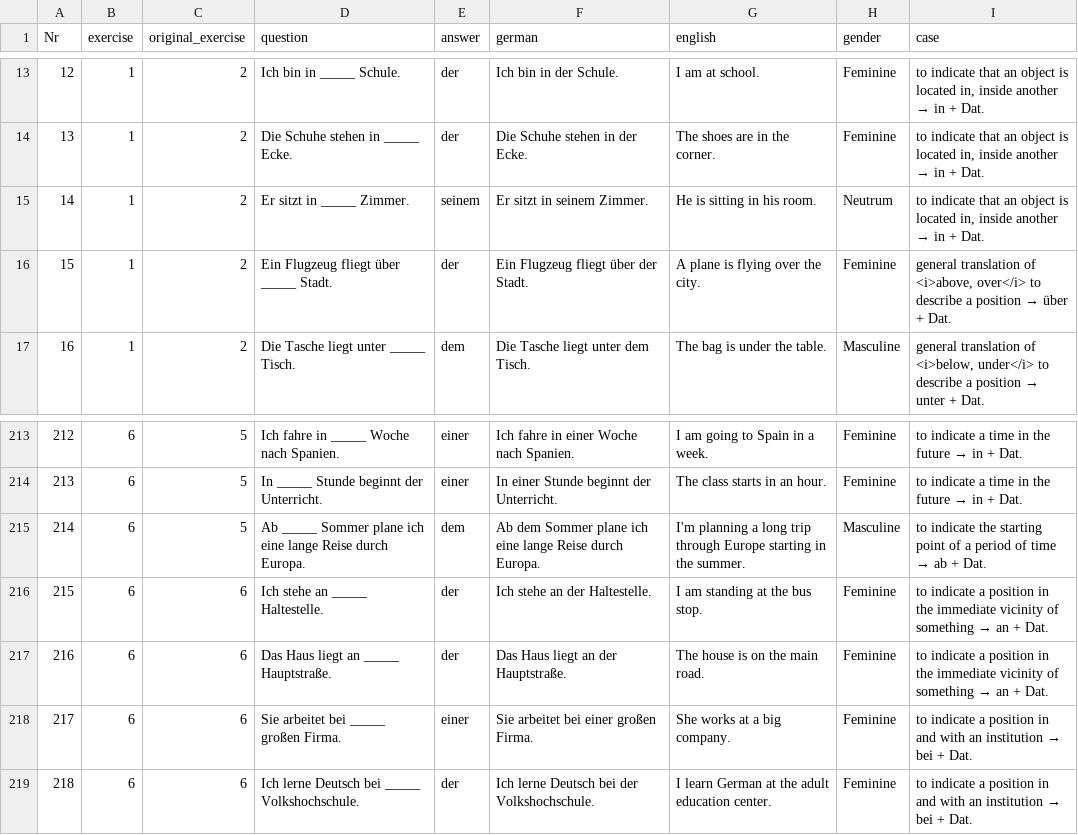
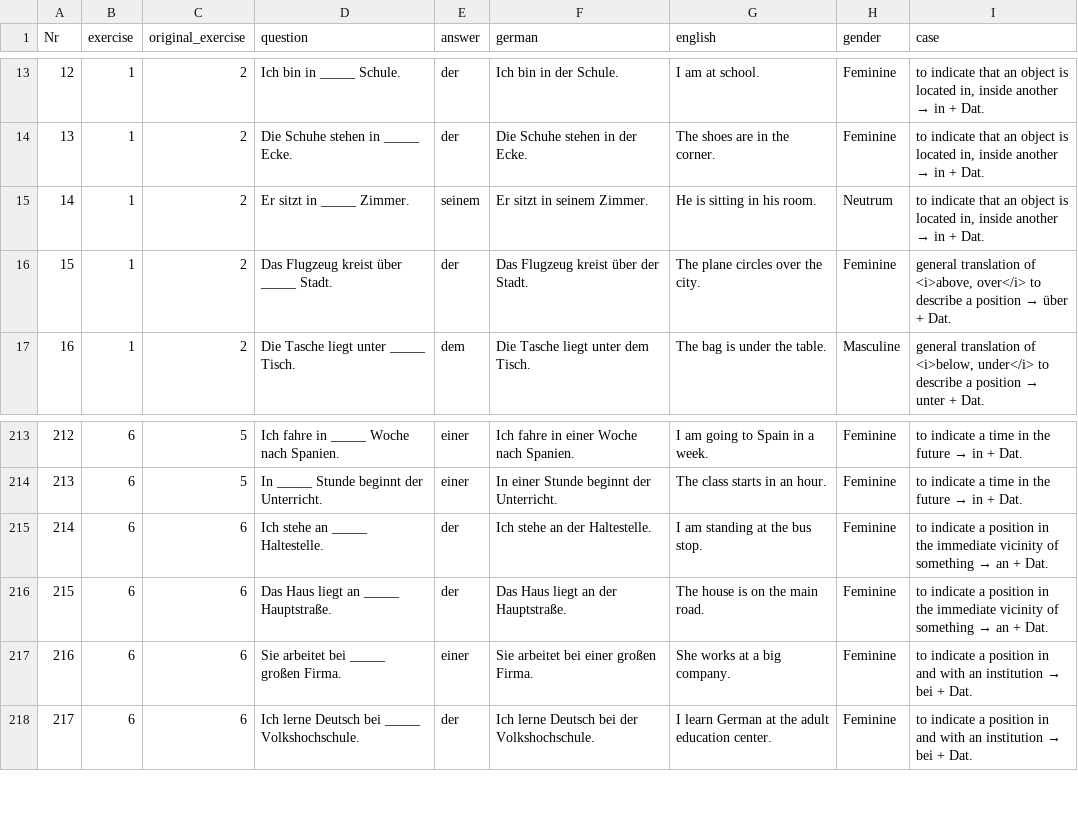
Before and after one commit to cbjcamus/Sievers-Study-Hall, a CSV file: data/datasets/praepositionen/praepositionen_kasus.csv, drawn as a sheet; only a part is shown, gaps mark what is left out; removed rows and columns are numbered as before the commit, all else as after; the diff names each change by its address in the sheet, - before the commit and + after, or states it on an @@ line.

```diff
--- a/data/datasets/praepositionen/praepositionen_kasus.csv
+++ b/data/datasets/praepositionen/praepositionen_kasus.csv
-D16 (question): Ein Flugzeug fliegt über _____ Stadt.
+D16 (question): Das Flugzeug kreist über _____ Stadt.
-F16 (german): Ein Flugzeug fliegt über der Stadt.
+F16 (german): Das Flugzeug kreist über der Stadt.
-G16 (english): A plane is flying over the city.
+G16 (english): The plane circles over the city.
-row 215: 214 | 6 | 5 | Ab _____ Sommer plane ich eine lange Reise durch Europa. | dem | Ab dem Sommer plane ich eine lange Reise durch Europa. | I'm planning a long trip through Europe starting in the summer. | Masculine | to indicate the starting point of a period of time → ab + Dat.
@@ column A (Nr) renumbered from row 215 down @@
```
Also changed, not shown: data/datasets/praepositionen/praepositionen_grammatik.csv, 1 other file.
